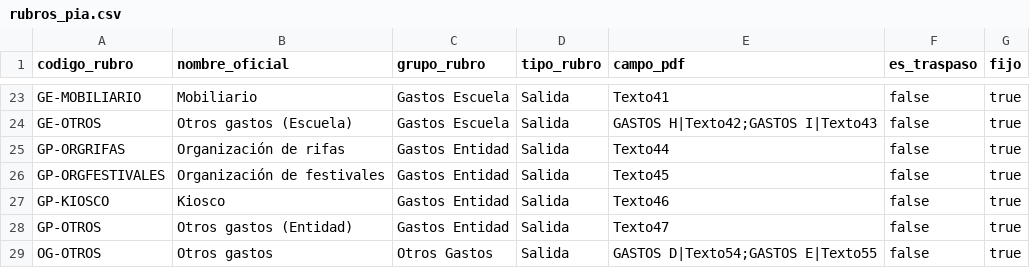
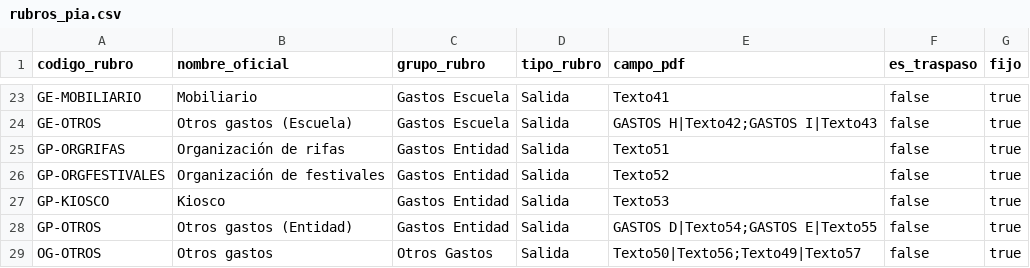
Before and after one commit to sosamilton/lof-pba, a CSV file: public/seeds/rubros_pia.csv, drawn as a sheet; only a part is shown, gaps mark what is left out.

```diff
--- a/public/seeds/rubros_pia.csv
+++ b/public/seeds/rubros_pia.csv
@@ -24,6 +24,6 @@ GE-MOBILIARIO,Mobiliario,Gastos Escuela,Salida,Texto41,false,true
 GE-OTROS,Otros gastos (Escuela),Gastos Escuela,Salida,GASTOS H|Texto42;GASTOS I|Texto43,false,true
-GP-ORGRIFAS,Organización de rifas,Gastos Entidad,Salida,Texto44,false,true
-GP-ORGFESTIVALES,Organización de festivales,Gastos Entidad,Salida,Texto45,false,true
-GP-KIOSCO,Kiosco,Gastos Entidad,Salida,Texto46,false,true
-GP-OTROS,Otros gastos (Entidad),Gastos Entidad,Salida,Texto47,false,true
-OG-OTROS,Otros gastos,Otros Gastos,Salida,GASTOS D|Texto54;GASTOS E|Texto55,false,true
+GP-ORGRIFAS,Organización de rifas,Gastos Entidad,Salida,Texto51,false,true
+GP-ORGFESTIVALES,Organización de festivales,Gastos Entidad,Salida,Texto52,false,true
+GP-KIOSCO,Kiosco,Gastos Entidad,Salida,Texto53,false,true
+GP-OTROS,Otros gastos (Entidad),Gastos Entidad,Salida,GASTOS D|Texto54;GASTOS E|Texto55,false,true
+OG-OTROS,Otros gastos,Otros Gastos,Salida,Texto50|Texto56;Texto49|Texto57,false,true
```
Also changed, not shown: 6 other files.
